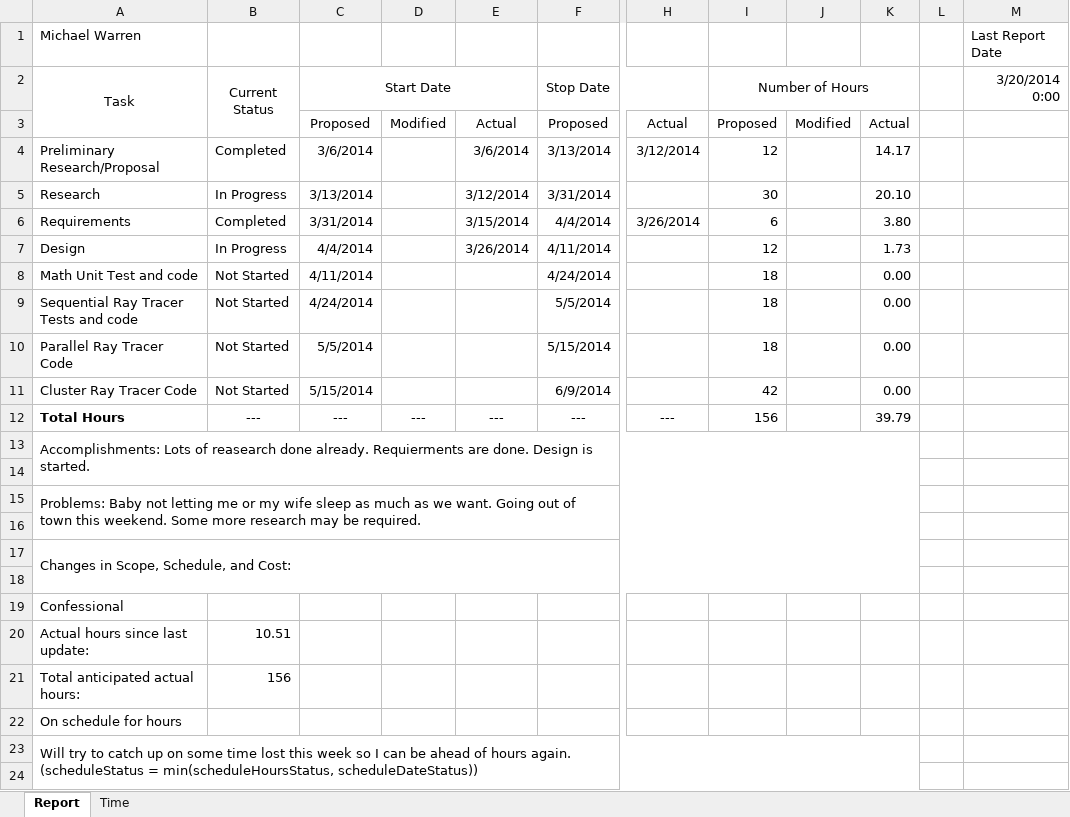
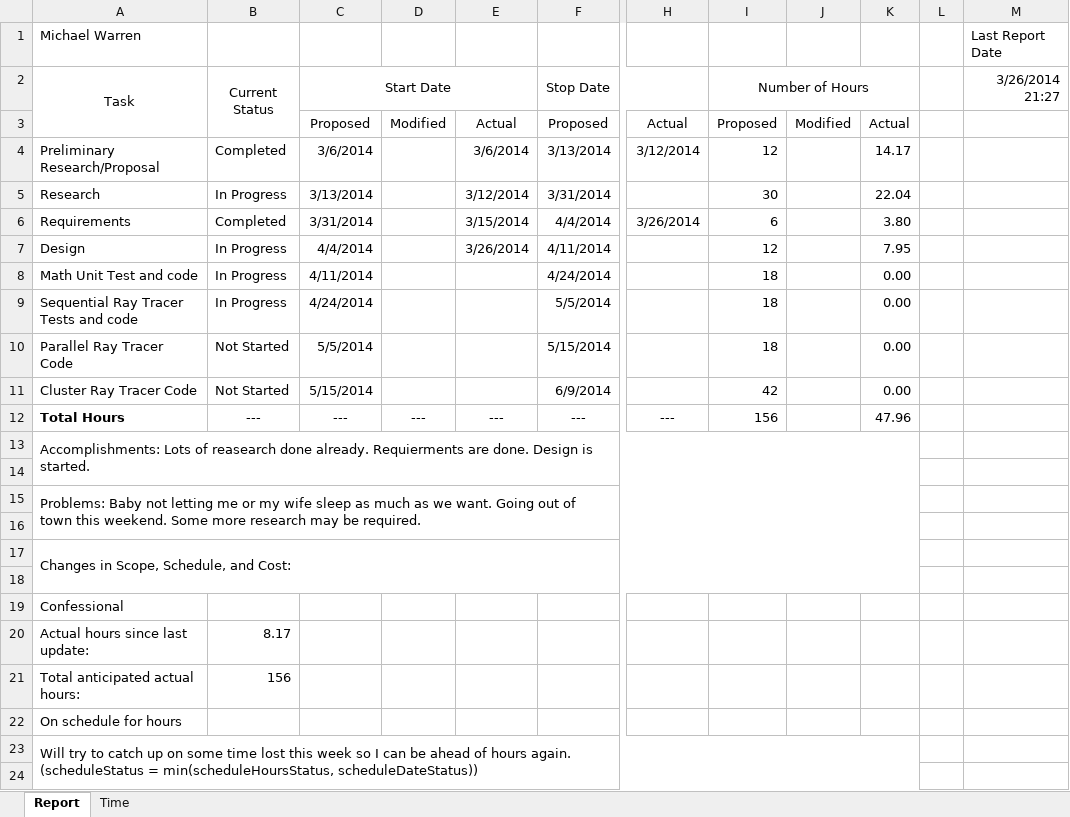
Before and after one commit to michaelawarren/ParallelRayTracer, an Excel workbook: Documents/report.xlsx, sheet Report, drawn as a sheet; only a part is shown, gaps mark what is left out; values as stored, in another font and other column widths than the file's, no borders; the diff names each change by its address in the sheet, - before the commit and + after, or states it on an @@ line.

```diff
--- a/Documents/report.xlsx (sheet Report)
+++ b/Documents/report.xlsx (sheet Report)
-M2: 3/20/2014 0:00
+M2: 3/26/2014 21:27
-K5: 20.10
+K5: 22.04
-K7: 1.73
+K7: 7.95
-B8:B9 (Current Status): Not Started
+B8:B9 (Current Status): In Progress
-K12: 39.79
+K12: 47.96
-B20 (Current Status): 10.51
+B20 (Current Status): 8.17
```
Also changed, not shown: sheet Time, 7 other files.
